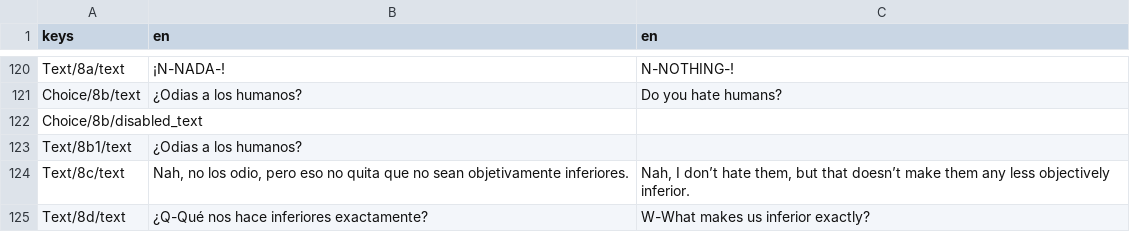
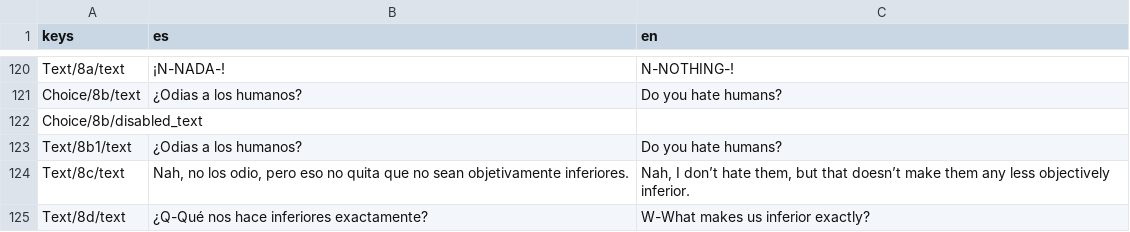
Before and after one commit to IES-Rafael-Alberti/gameoff2025-Mashroom, a CSV file: curse-of-the-waves/DialogicAssets/translations/dialogic_2-underwater_scene_translation.csv, drawn as a sheet; only a part is shown, gaps mark what is left out; the diff names each change by its address in the sheet, - before the commit and + after, or states it on an @@ line.

```diff
--- a/curse-of-the-waves/DialogicAssets/translations/dialogic_2-underwater_scene_translation.csv
+++ b/curse-of-the-waves/DialogicAssets/translations/dialogic_2-underwater_scene_translation.csv
-B1: en
+B1: es
-C123 (en): (empty)
+C123 (en): Do you hate humans?
```
Also changed, not shown: curse-of-the-waves/DialogicAssets/translations/dialogic_1-prologue_translation.csv, curse-of-the-waves/DialogicAssets/translations/dialogic_3-cave_scene_translation.csv, 5 other files.
